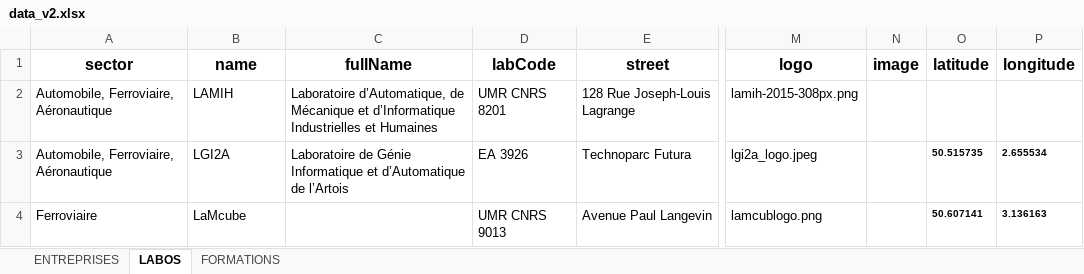
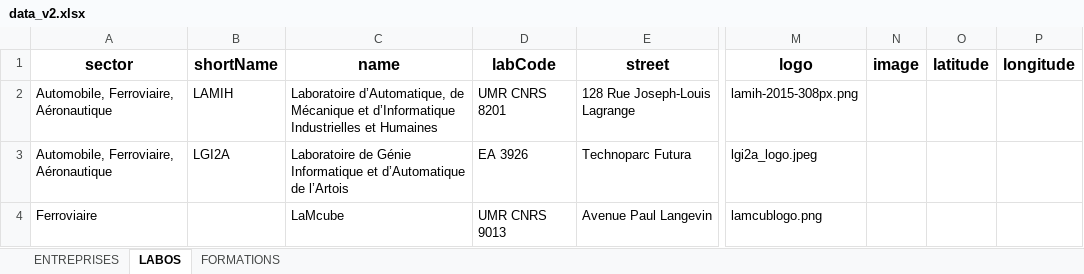
Before and after one commit to nggrekkodev/imtd-server, an Excel workbook: scripts/data_v2.xlsx, sheet LABOS, drawn as a sheet; only a part is shown, gaps mark what is left out; values as stored, in another font and other column widths than the file's, no borders; the diff names each change by its address in the sheet, - before the commit and + after, or states it on an @@ line.

```diff
--- a/scripts/data_v2.xlsx (sheet LABOS)
+++ b/scripts/data_v2.xlsx (sheet LABOS)
-B1: name
+B1: shortName
-C1: fullName
+C1: name
-O3 (latitude): 50.515735
+O3 (latitude): (empty)
-P3 (longitude): 2.655534
+P3 (longitude): (empty)
-B4 (shortName): LaMcube
+B4 (shortName): (empty)
-C4 (name): (empty)
+C4 (name): LaMcube
-O4 (latitude): 50.607141
+O4 (latitude): (empty)
-P4 (longitude): 3.136163
+P4 (longitude): (empty)
```
Also changed, not shown: sheet FORMATIONS, 12 other files.
